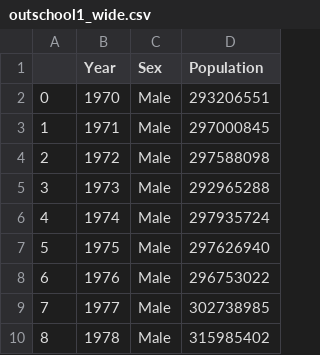
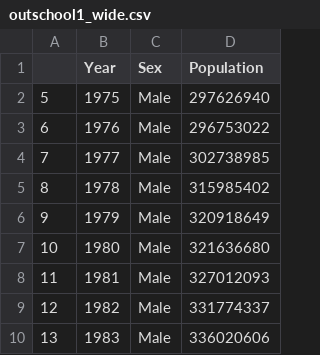
Before and after one commit to Clairinechendra/FIT3179, a CSV file: Edu Data/outschool1_wide.csv, drawn as a sheet; only a part is shown; the shorter side is filled out with more unchanged rows; the diff names each change by its address in the sheet, - before the commit and + after, or states it on an @@ line.

Commit message:
Update outschool1_wide.csv

```diff
--- a/Edu Data/outschool1_wide.csv
+++ b/Edu Data/outschool1_wide.csv
-row 2: 0 | 1970 | Male | 293206551
-row 3: 1 | 1971 | Male | 297000845
-row 4: 2 | 1972 | Male | 297588098
-row 5: 3 | 1973 | Male | 292965288
-row 6: 4 | 1974 | Male | 297935724
```
